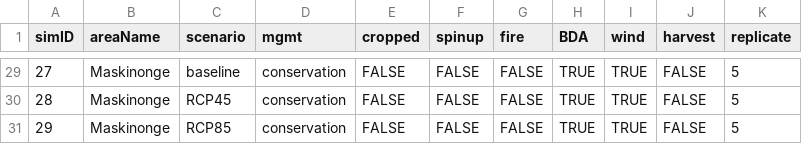
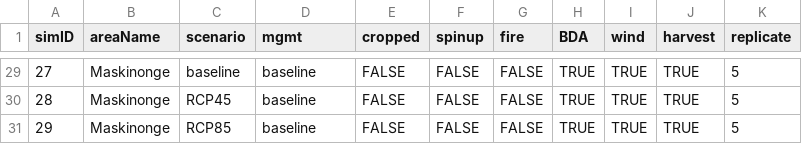
Before and after one commit to dcyr/Montmorency-Hereford, a CSV file: outputCompiled/simInfo_Maskinonge.csv, drawn as a sheet; only a part is shown, gaps mark what is left out; the diff covers the shown part only.

```diff
--- a/outputCompiled/simInfo_Maskinonge.csv
+++ b/outputCompiled/simInfo_Maskinonge.csv
@@ -29,3 +29,3 @@ simID,areaName,scenario,mgmt,cropped,spinup,fire,BDA,wind,harvest,replicate
-27,Maskinonge,baseline,conservation,FALSE,FALSE,FALSE,TRUE,TRUE,FALSE,5
-28,Maskinonge,RCP45,conservation,FALSE,FALSE,FALSE,TRUE,TRUE,FALSE,5
-29,Maskinonge,RCP85,conservation,FALSE,FALSE,FALSE,TRUE,TRUE,FALSE,5
+"27","Maskinonge","baseline","baseline",FALSE,FALSE,FALSE,TRUE,TRUE,TRUE,5
+"28","Maskinonge","RCP45","baseline",FALSE,FALSE,FALSE,TRUE,TRUE,TRUE,5
+"29","Maskinonge","RCP85","baseline",FALSE,FALSE,FALSE,TRUE,TRUE,TRUE,5
```
Also changed, not shown: 70 edited cells elsewhere in this file, 4 other files.
